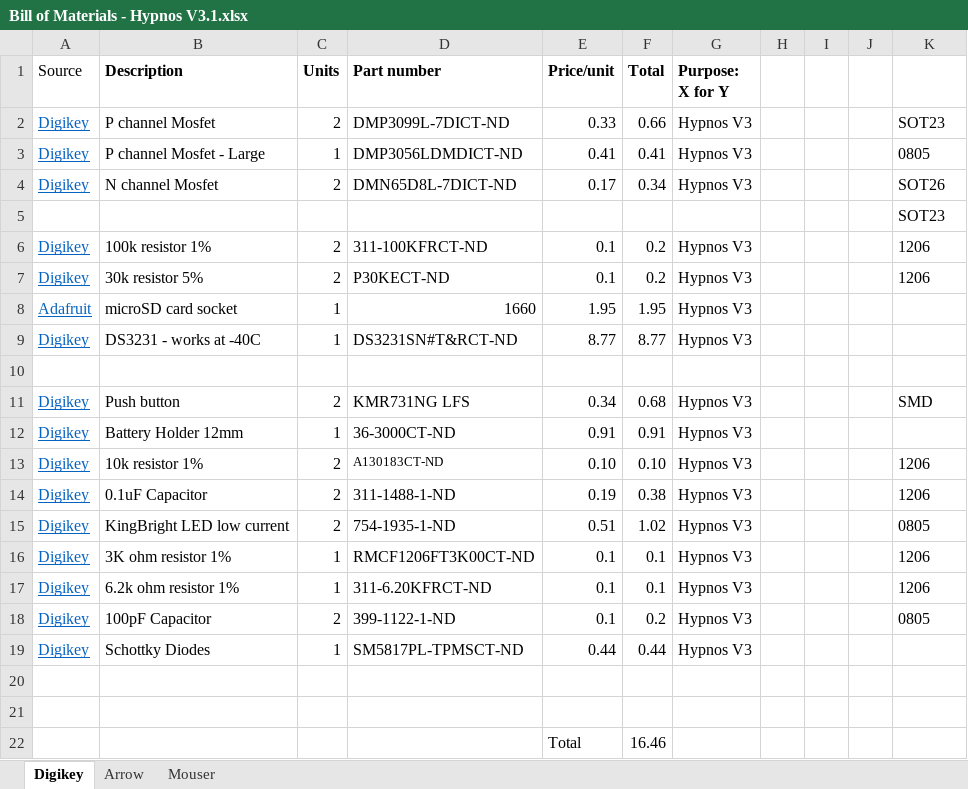
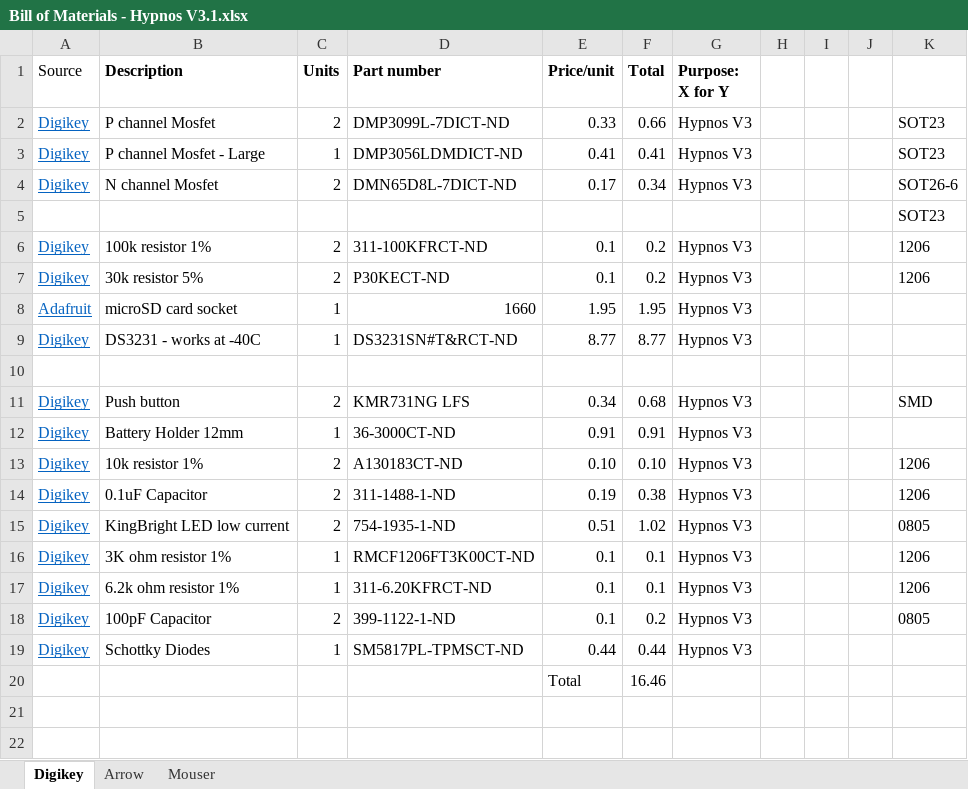
Before and after one commit to OPEnSLab-OSU/OPEnS-Hypnos, an Excel workbook: Hypnos V3.1/Bill of Materials - Hypnos V3.1.xlsx, sheet Digikey, drawn as a sheet; values as stored, in another font and other column widths than the file's, no borders; the diff names each change by its address in the sheet, - before the commit and + after, or states it on an @@ line.

```diff
--- a/Hypnos V3.1/Bill of Materials - Hypnos V3.1.xlsx (sheet Digikey)
+++ b/Hypnos V3.1/Bill of Materials - Hypnos V3.1.xlsx (sheet Digikey)
-K3: 0805
+K3: SOT23
-K4: SOT26
+K4: SOT26-6
@@ D13 text size: larger @@
-row 20: (empty)
-row 21: (empty)
```
Also changed, not shown: sheet Mouser, sheet Arrow, Hypnos V2.1/Bill of Materials - Hypnos V2.1.xlsx.
